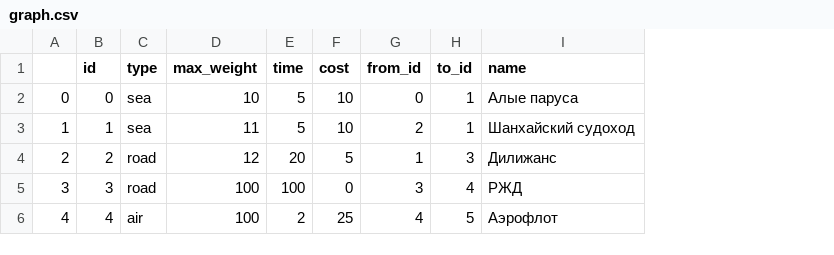
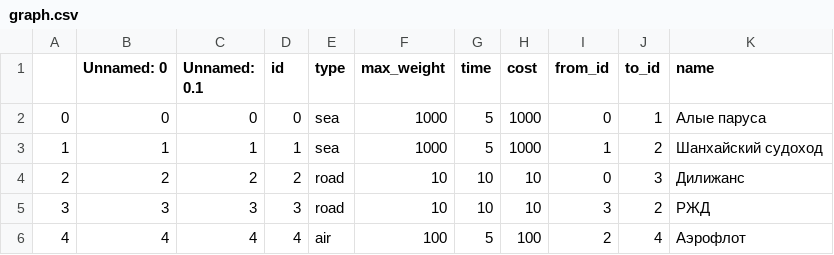
Before and after one commit to Gezort/pps, a CSV file: delivery/delivery/logic/graph.csv, drawn as a sheet; addresses are those after the commit; the diff names each change by its address in the sheet, - before the commit and + after, or states it on an @@ line.

```diff
--- a/delivery/delivery/logic/graph.csv
+++ b/delivery/delivery/logic/graph.csv
+column B (Unnamed: 0), rows 2-6: 0 | 1 | 2 | 3 | 4
+column C (Unnamed: 0.1), rows 2-6: 0 | 1 | 2 | 3 | 4
-F2 (max_weight): 10
+F2 (max_weight): 1000
-H2:H3 (cost): 10
+H2:H3 (cost): 1000
-F3 (max_weight): 11
+F3 (max_weight): 1000
-I3 (from_id): 2
+I3 (from_id): 1
-J3 (to_id): 1
+J3 (to_id): 2
-F4 (max_weight): 12
+F4 (max_weight): 10
-G4 (time): 20
+G4 (time): 10
-H4 (cost): 5
+H4 (cost): 10
-I4 (from_id): 1
+I4 (from_id): 0
-F5 (max_weight): 100
+F5 (max_weight): 10
-G5 (time): 100
+G5 (time): 10
-H5 (cost): 0
+H5 (cost): 10
-J5 (to_id): 4
+J5 (to_id): 2
-G6 (time): 2
+G6 (time): 5
-H6 (cost): 25
+H6 (cost): 100
-I6 (from_id): 4
+I6 (from_id): 2
-J6 (to_id): 5
+J6 (to_id): 4
```
Also changed, not shown: 1 other file.
